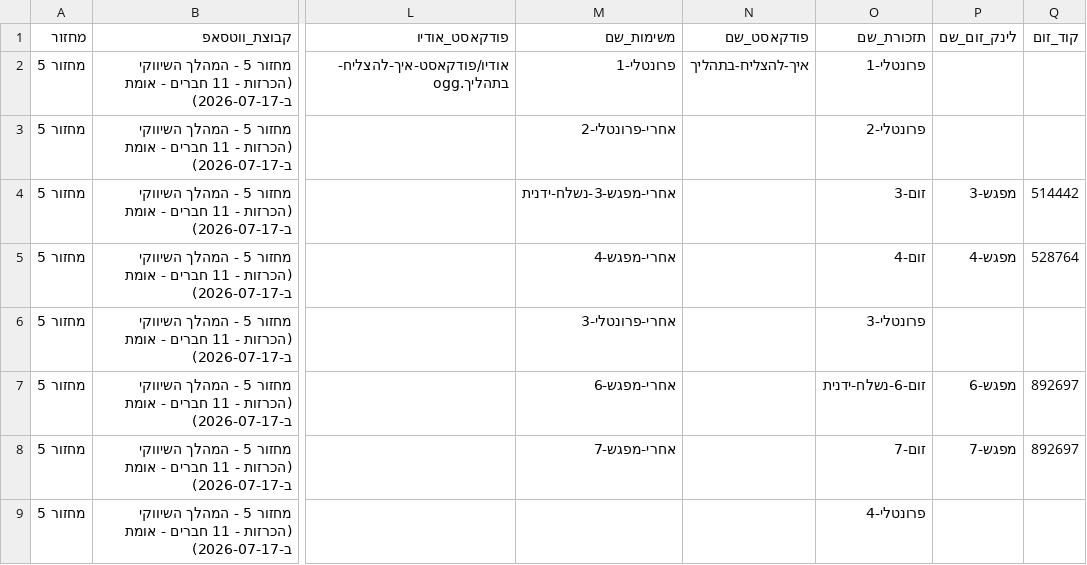
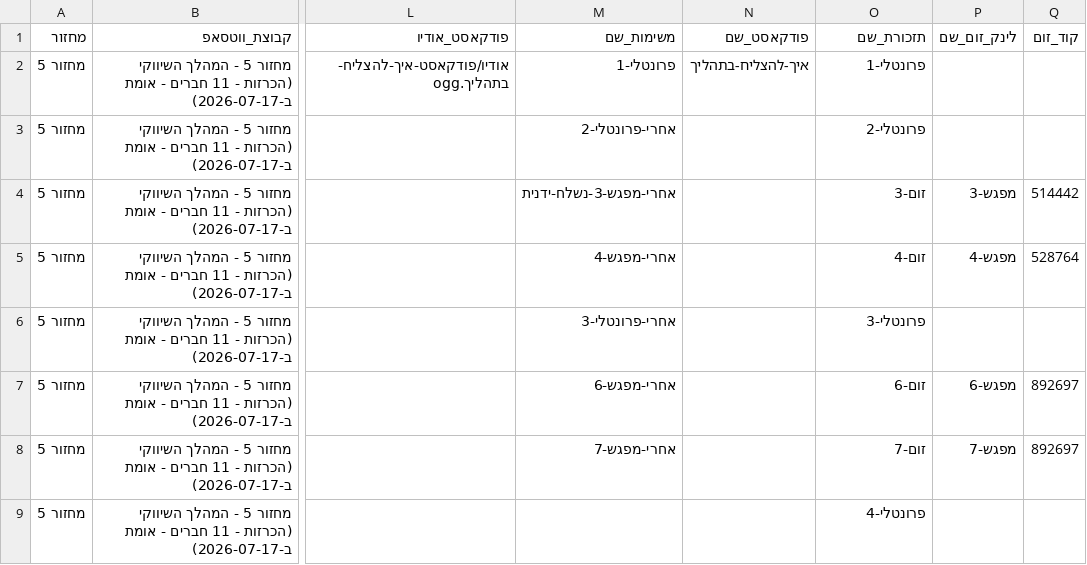
Before and after one commit to mayakislev-ux/maya-session-reminders-agent, a CSV file: לוח-מפגשים.csv, drawn as a sheet; only a part is shown, gaps mark what is left out; the diff names each change by its address in the sheet, - before the commit and + after, or states it on an @@ line.

```diff
--- a/לוח-מפגשים.csv
+++ b/לוח-מפגשים.csv
-O7 (תזכורת_שם): זום-6-נשלח-ידנית
+O7 (תזכורת_שם): זום-6
```
